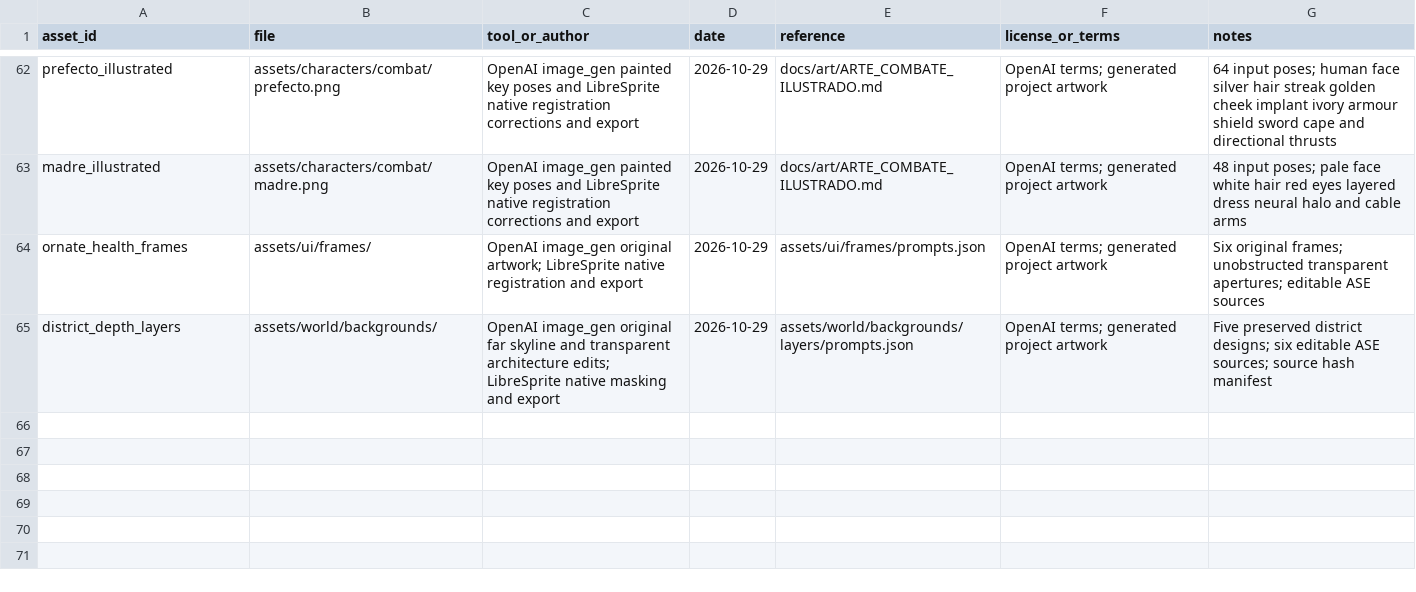
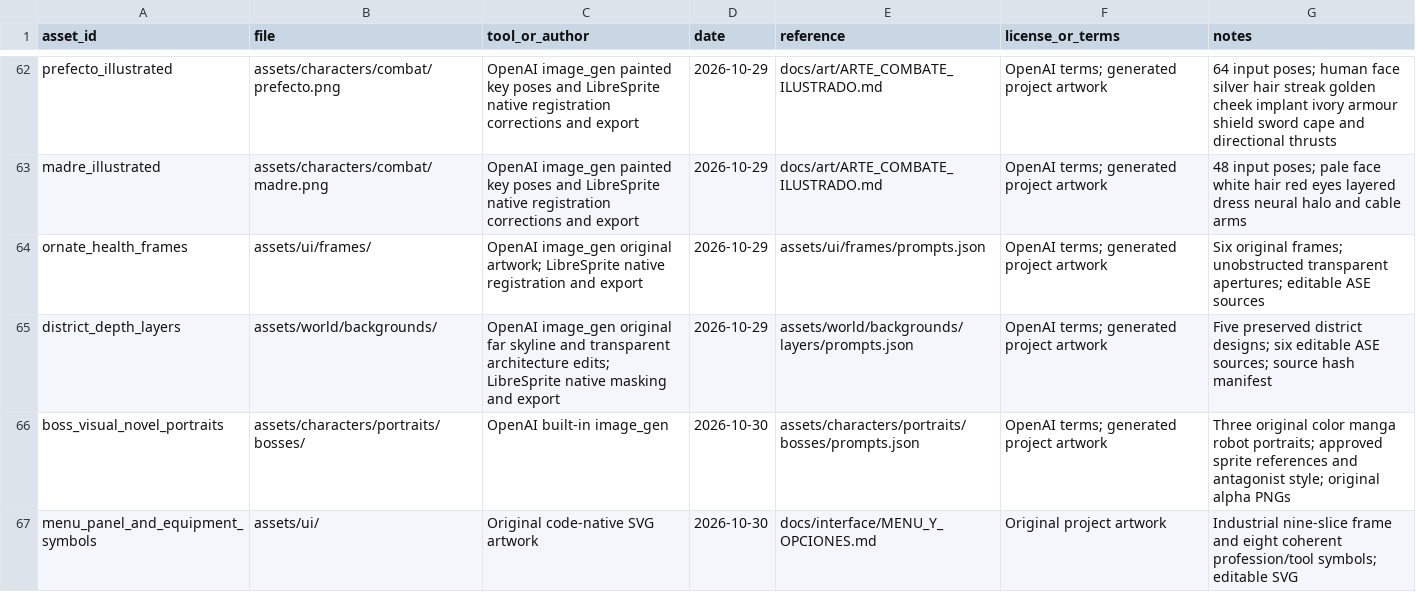
Before and after one commit to CarlosFloresDev/ceniza-neon, a CSV file: docs/art/ASSET_SOURCES.csv, drawn as a sheet; only a part is shown, gaps mark what is left out.

Commit message:
fix: polish colony recruitment, menus and five boss encounters

```diff
--- a/docs/art/ASSET_SOURCES.csv
+++ b/docs/art/ASSET_SOURCES.csv
@@ -65 +65,3 @@ ornate_health_frames,assets/ui/frames/,OpenAI image_gen original artwork; LibreS
 district_depth_layers,assets/world/backgrounds/,OpenAI image_gen original far skyline and transparent architecture edits; LibreSprite native masking and export,2026-10-29,assets/world/backgrounds/layers/prompts.json,OpenAI terms; generated project artwork,Five preserved district designs; six editable ASE sources; source hash manifest
+boss_visual_novel_portraits,assets/characters/portraits/bosses/,OpenAI built-in image_gen,2026-10-30,assets/characters/portraits/bosses/prompts.json,OpenAI terms; generated project artwork,Three original color manga robot portraits; approved sprite references and antagonist style; original alpha PNGs
+menu_panel_and_equipment_symbols,assets/ui/,Original code-native SVG artwork,2026-10-30,docs/interface/MENU_Y_OPCIONES.md,Original project artwork,Industrial nine-slice frame and eight coherent profession/tool symbols; editable SVG
```
Also changed, not shown: 54 other files.
